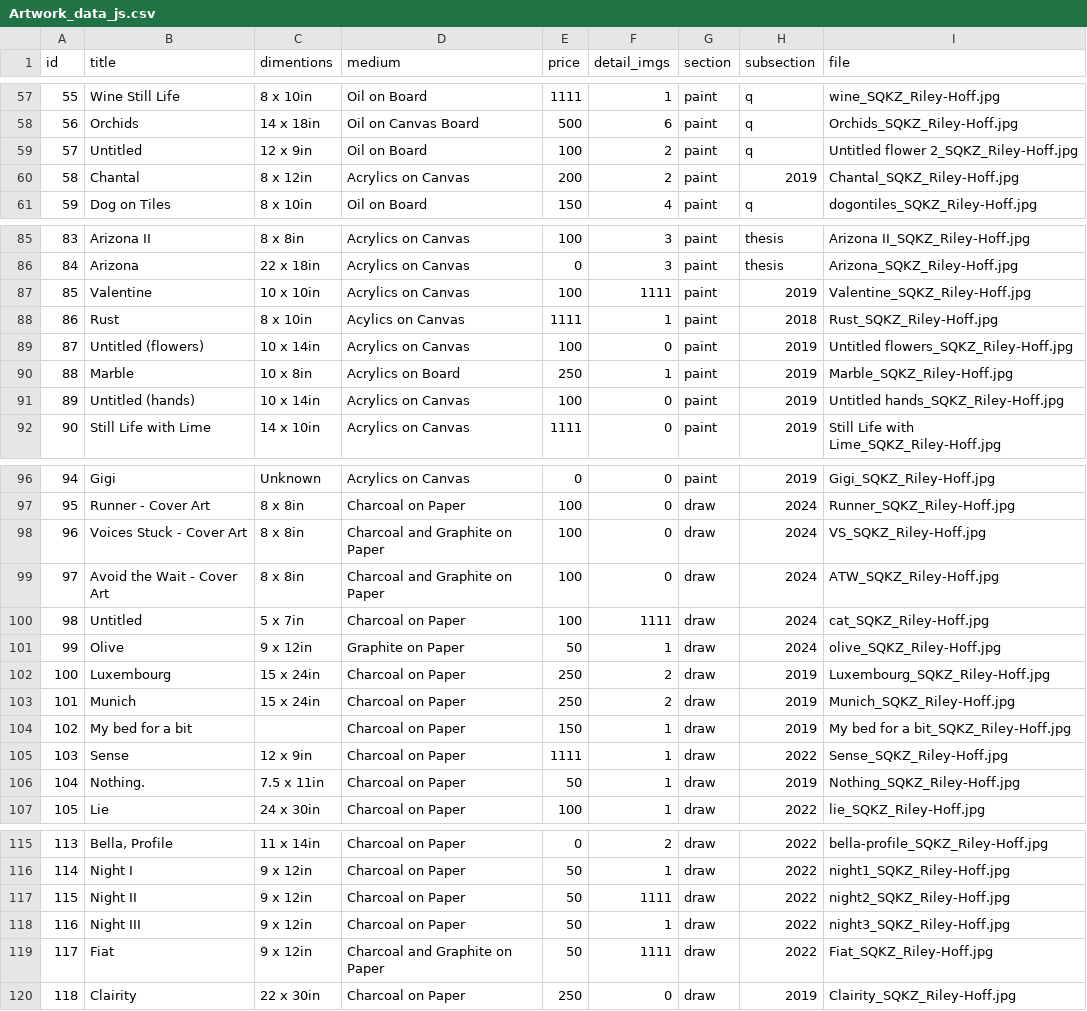
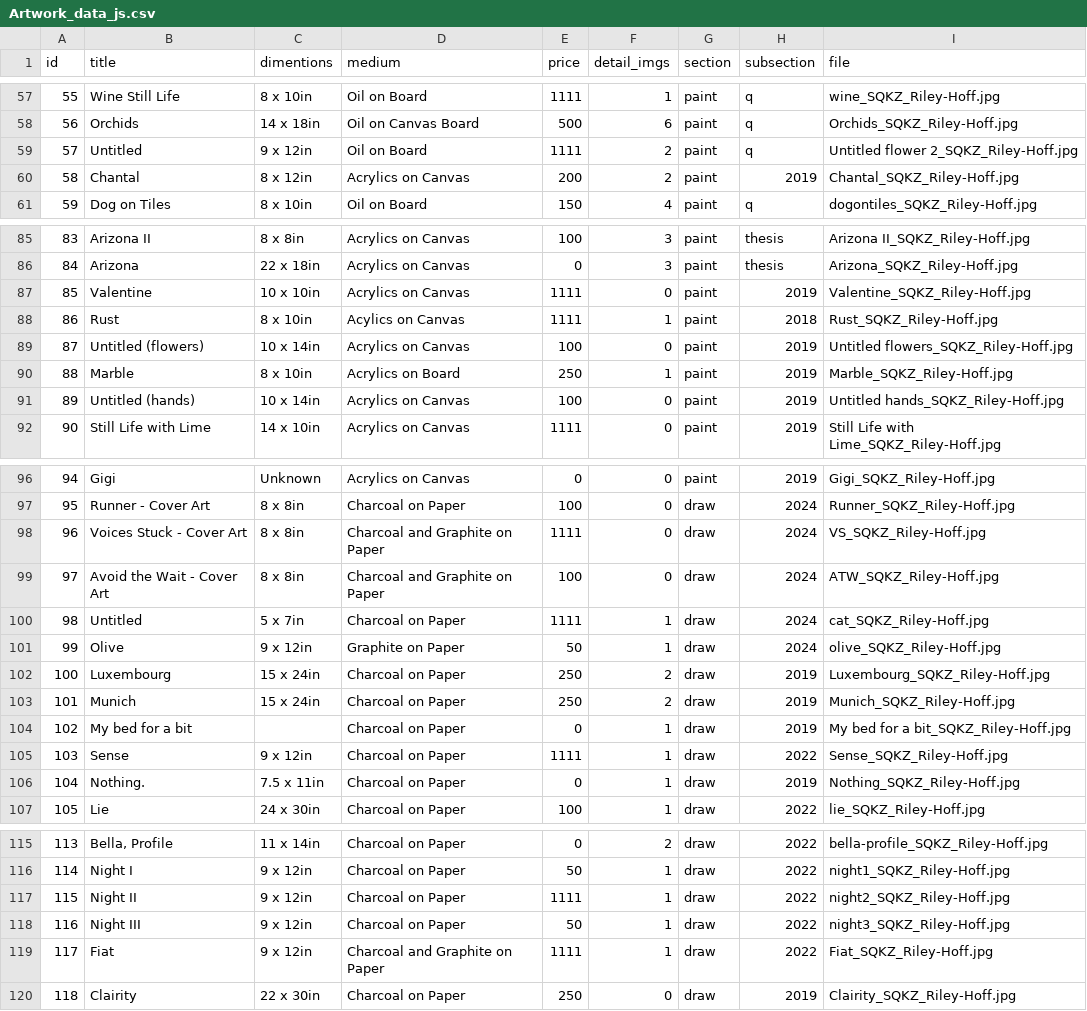
Before and after one commit to rileyhoff/sqkz_portfolio_v2, a CSV file: data/Artwork_data_js.csv, drawn as a sheet; only a part is shown, gaps mark what is left out; the diff covers the shown part only.

```diff
--- a/data/Artwork_data_js.csv
+++ b/data/Artwork_data_js.csv
@@ -58,3 +58,3 @@ id,title,dimentions,medium,price,detail_imgs,section,subsection,file
 56,Orchids,14 x 18in,Oil on Canvas Board,500,6,paint,q,Orchids_SQKZ_Riley-Hoff.jpg
-57,Untitled,12 x 9in,Oil on Board,100,2,paint,q,Untitled flower 2_SQKZ_Riley-Hoff.jpg
+57,Untitled,9 x 12in,Oil on Board,1111,2,paint,q,Untitled flower 2_SQKZ_Riley-Hoff.jpg
 58,Chantal,8 x 12in,Acrylics on Canvas,200,2,paint,2019,Chantal_SQKZ_Riley-Hoff.jpg
@@ -86,6 +86,6 @@ id,title,dimentions,medium,price,detail_imgs,section,subsection,file
 84,Arizona,22 x 18in,Acrylics on Canvas,0,3,paint,thesis,Arizona_SQKZ_Riley-Hoff.jpg
-85,Valentine,10 x 10in,Acrylics on Canvas,100,1111,paint,2019,Valentine_SQKZ_Riley-Hoff.jpg
+85,Valentine,10 x 10in,Acrylics on Canvas,1111,0,paint,2019,Valentine_SQKZ_Riley-Hoff.jpg
 86,Rust,8 x 10in,Acylics on Canvas,1111,1,paint,2018,Rust_SQKZ_Riley-Hoff.jpg
 87,Untitled (flowers),10 x 14in,Acrylics on Canvas,100,0,paint,2019,Untitled flowers_SQKZ_Riley-Hoff.jpg
-88,Marble,10 x 8in,Acrylics on Board,250,1,paint,2019,Marble_SQKZ_Riley-Hoff.jpg
+88,Marble,8 x 10in,Acrylics on Board,250,1,paint,2019,Marble_SQKZ_Riley-Hoff.jpg
 89,Untitled (hands),10 x 14in,Acrylics on Canvas,100,0,paint,2019,Untitled hands_SQKZ_Riley-Hoff.jpg
@@ -97,5 +97,5 @@ id,title,dimentions,medium,price,detail_imgs,section,subsection,file
 95,Runner - Cover Art,8 x 8in,Charcoal on Paper,100,0,draw,2024,Runner_SQKZ_Riley-Hoff.jpg
-96,Voices Stuck - Cover Art,8 x 8in,Charcoal and Graphite on Paper,100,0,draw,2024,VS_SQKZ_Riley-Hoff.jpg
+96,Voices Stuck - Cover Art,8 x 8in,Charcoal and Graphite on Paper,1111,0,draw,2024,VS_SQKZ_Riley-Hoff.jpg
 97,Avoid the Wait - Cover Art,8 x 8in,Charcoal and Graphite on Paper,100,0,draw,2024,ATW_SQKZ_Riley-Hoff.jpg
-98,Untitled,5 x 7in,Charcoal on Paper,100,1111,draw,2024,cat_SQKZ_Riley-Hoff.jpg
+98,Untitled,5 x 7in,Charcoal on Paper,1111,1,draw,2024,cat_SQKZ_Riley-Hoff.jpg
 99,Olive,9 x 12in,Graphite on Paper,50,1,draw,2024,olive_SQKZ_Riley-Hoff.jpg
@@ -103,5 +103,5 @@ id,title,dimentions,medium,price,detail_imgs,section,subsection,file
 101,Munich,15 x 24in,Charcoal on Paper,250,2,draw,2019,Munich_SQKZ_Riley-Hoff.jpg
-102,My bed for a bit,,Charcoal on Paper,150,1,draw,2019,My bed for a bit_SQKZ_Riley-Hoff.jpg
-103,Sense,12 x 9in,Charcoal on Paper,1111,1,draw,2022,Sense_SQKZ_Riley-Hoff.jpg
-104,Nothing.,7.5 x 11in,Charcoal on Paper,50,1,draw,2019,Nothing_SQKZ_Riley-Hoff.jpg
+102,My bed for a bit,,Charcoal on Paper,0,1,draw,2019,My bed for a bit_SQKZ_Riley-Hoff.jpg
+103,Sense,9 x 12in,Charcoal on Paper,1111,1,draw,2022,Sense_SQKZ_Riley-Hoff.jpg
+104,Nothing.,7.5 x 11in,Charcoal on Paper,0,1,draw,2019,Nothing_SQKZ_Riley-Hoff.jpg
 105,Lie,24 x 30in,Charcoal on Paper,100,1,draw,2022,lie_SQKZ_Riley-Hoff.jpg
@@ -116,5 +116,5 @@ id,title,dimentions,medium,price,detail_imgs,section,subsection,file
 114,Night I,9 x 12in,Charcoal on Paper,50,1,draw,2022,night1_SQKZ_Riley-Hoff.jpg
-115,Night II,9 x 12in,Charcoal on Paper,50,1111,draw,2022,night2_SQKZ_Riley-Hoff.jpg
+115,Night II,9 x 12in,Charcoal on Paper,1111,1,draw,2022,night2_SQKZ_Riley-Hoff.jpg
 116,Night III,9 x 12in,Charcoal on Paper,50,1,draw,2022,night3_SQKZ_Riley-Hoff.jpg
-117,Fiat,9 x 12in,Charcoal and Graphite on Paper,50,1111,draw,2022,Fiat_SQKZ_Riley-Hoff.jpg
+117,Fiat,9 x 12in,Charcoal and Graphite on Paper,1111,1,draw,2022,Fiat_SQKZ_Riley-Hoff.jpg
 118,Clairity,22 x 30in,Charcoal on Paper,250,0,draw,2019,Clairity_SQKZ_Riley-Hoff.jpg
```
Also changed, not shown: 5 edited cells elsewhere in this file, 4 other files.
